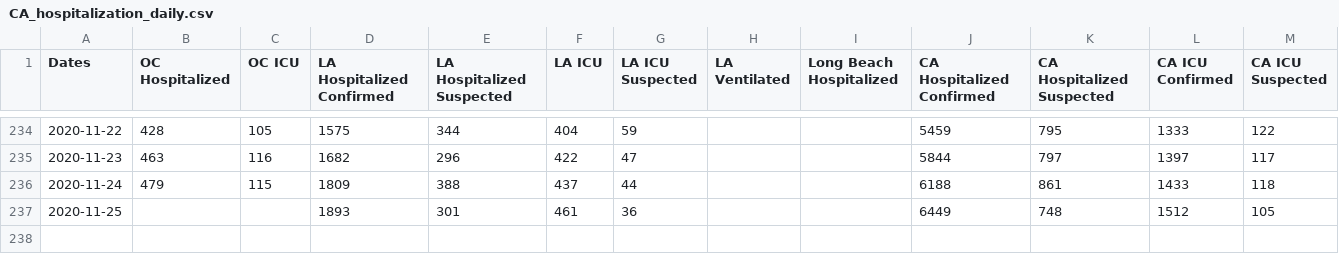
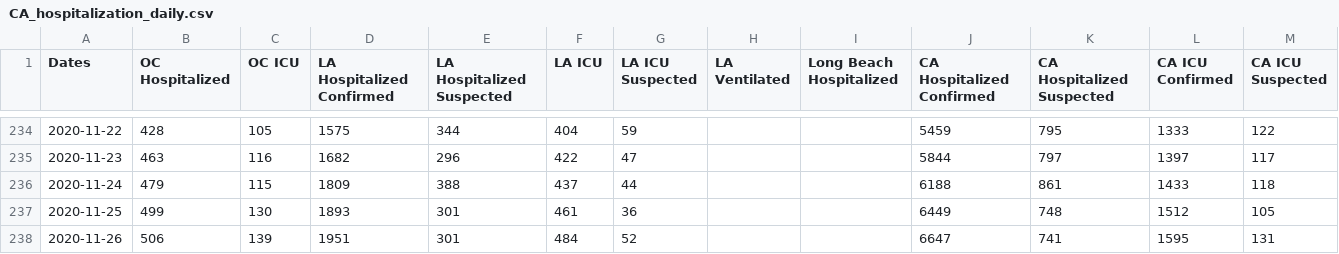
Before and after one commit to cmolodo/covid-19, a CSV file: CA_hospitalization_daily.csv, drawn as a sheet; only a part is shown, gaps mark what is left out.

```diff
--- a/CA_hospitalization_daily.csv
+++ b/CA_hospitalization_daily.csv
@@ -236,2 +236,3 @@
 2020-11-24,479,115,1809,388,437,44,,,6188,861,1433,118
-2020-11-25,,,1893,301,461,36,,,6449,748,1512,105
+2020-11-25,499,130,1893,301,461,36,,,6449,748,1512,105
+2020-11-26,506,139,1951,301,484,52,,,6647,741,1595,131
```
Also changed, not shown: MA_confirmed_cases_timeseries.csv, MA_counties_cases_timeseries.csv, 8 other files.
